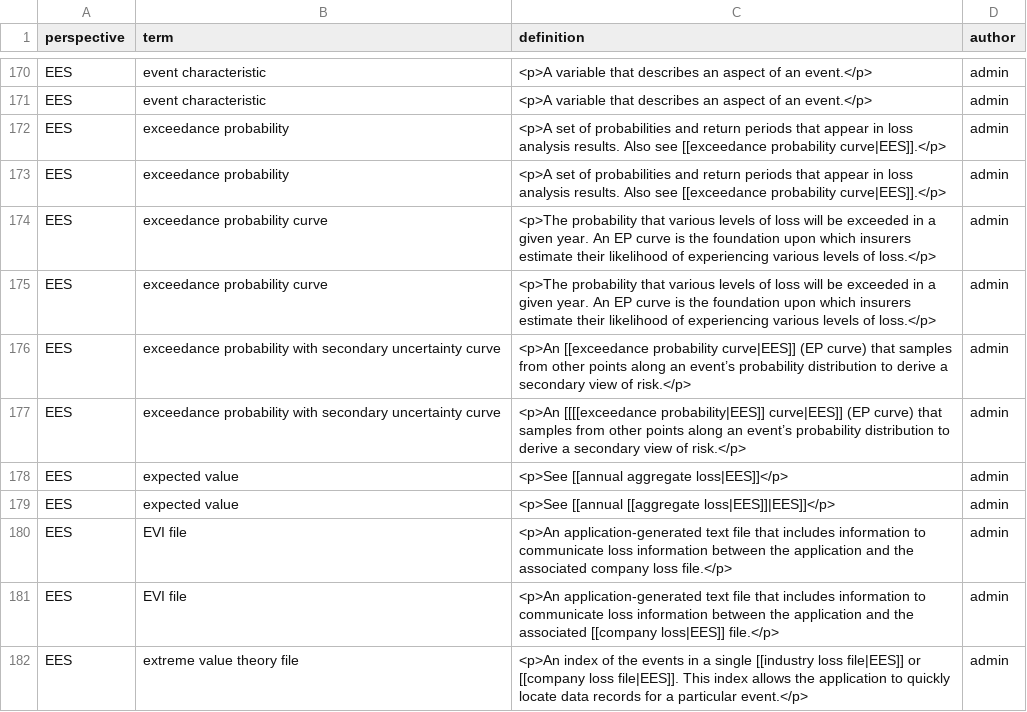
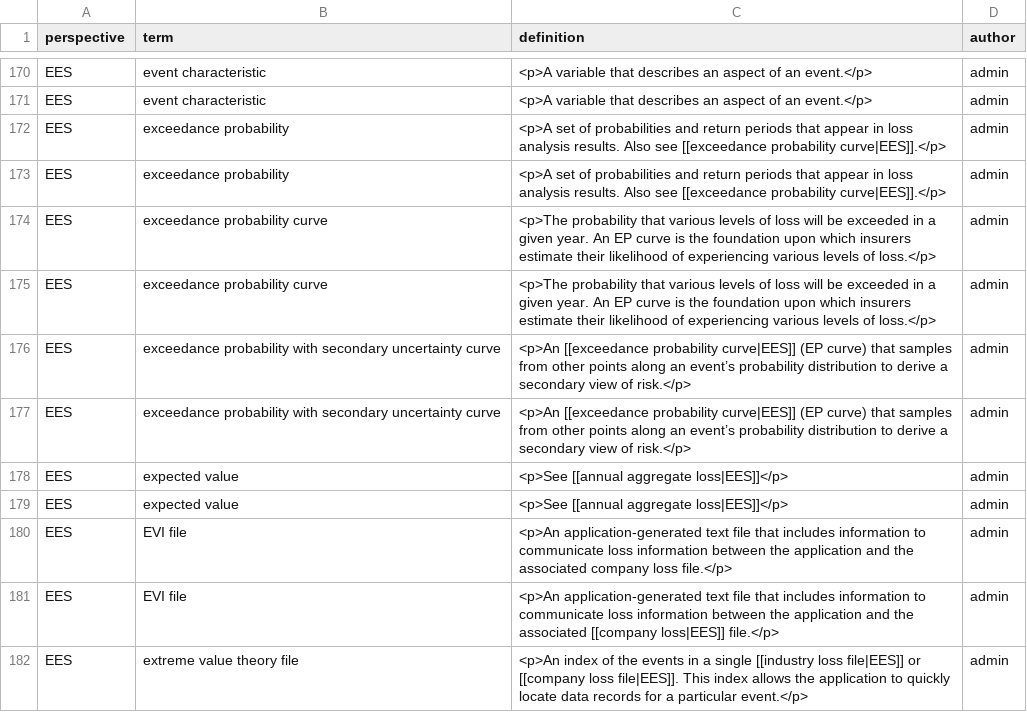
Before and after one commit to wolfe/termageddon, a CSV file: test_data/real_data.csv, drawn as a sheet; only a part is shown, gaps mark what is left out; the diff covers the shown part only.

```diff
--- a/test_data/real_data.csv
+++ b/test_data/real_data.csv
@@ -178,5 +178,5 @@ EES,exceedance probability curve,<p>The probability that various levels of loss
 EES,exceedance probability with secondary uncertainty curve,<p>An [[exceedance probability curve|EES]] (EP curve) that samples from other points along an event’s probability distribution to derive a secondary view of risk.</p>,admin
-EES,exceedance probability with secondary uncertainty curve,<p>An [[[[exceedance probability|EES]] curve|EES]] (EP curve) that samples from other points along an event’s probability distribution to derive a secondary view of risk.</p>,admin
+EES,exceedance probability with secondary uncertainty curve,<p>An [[exceedance probability curve|EES]] (EP curve) that samples from other points along an event’s probability distribution to derive a secondary view of risk.</p>,admin
 EES,expected value,<p>See [[annual aggregate loss|EES]]</p>,admin
-EES,expected value,<p>See [[annual [[aggregate loss|EES]]|EES]]</p>,admin
+EES,expected value,<p>See [[annual aggregate loss|EES]]</p>,admin
 EES,EVI file,<p>An application-generated text file that includes information to communicate loss information between the application and the associated company loss file.</p>,admin
```
Also changed, not shown: 34 edited cells elsewhere in this file, 5 other files.
